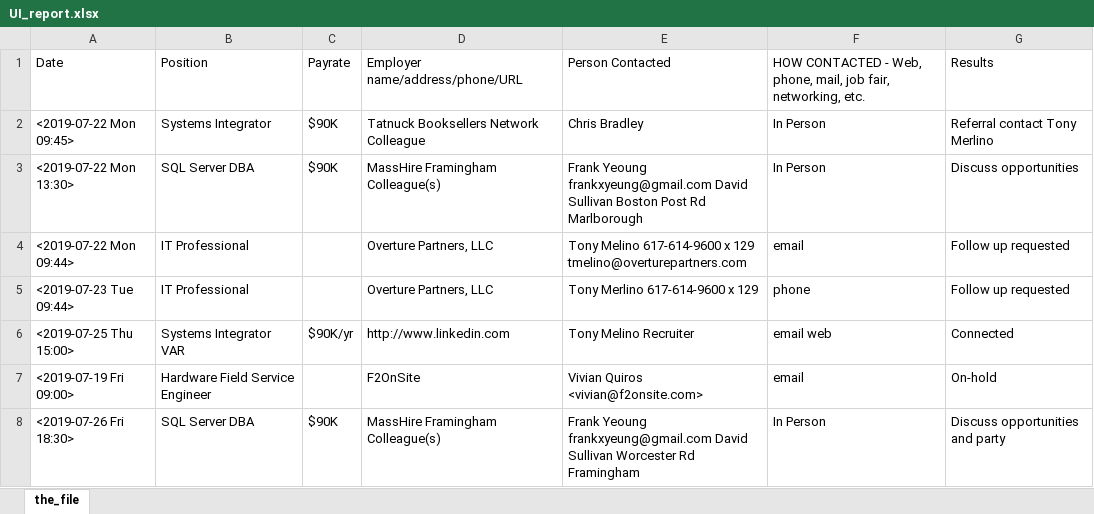
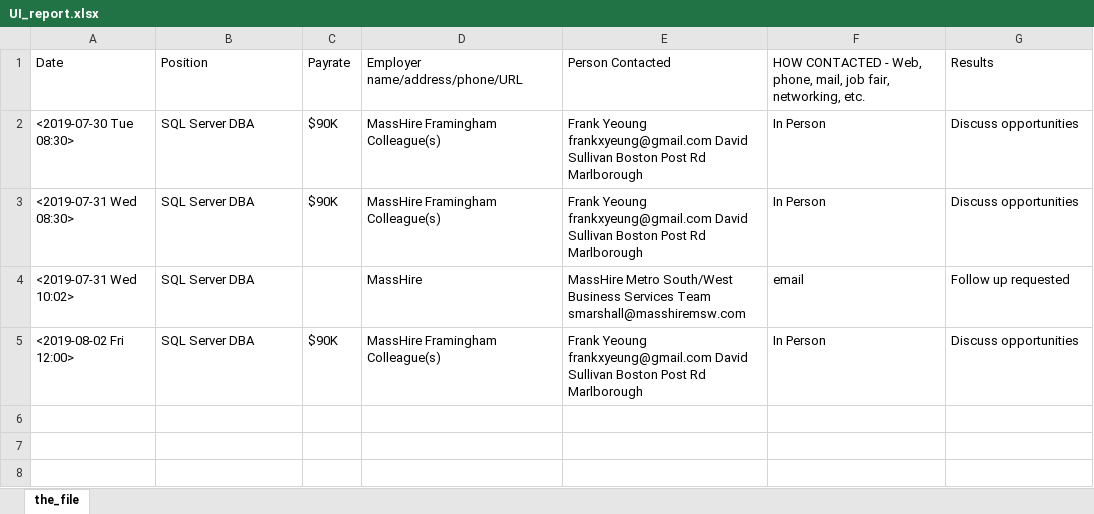
Before and after one commit to RayNieva/Ruby, an Excel workbook: UI_report.xlsx, sheet the_file, drawn as a sheet; values as stored, in another font and other column widths than the file's, no borders; removed rows and columns are numbered as before the commit, all else as after; the diff names each change by its address in the sheet, - before the commit and + after, or states it on an @@ line.

```diff
--- a/UI_report.xlsx (sheet the_file)
+++ b/UI_report.xlsx (sheet the_file)
-row 2: <2019-07-22 Mon 09:45> | Systems Integrator | $90K | Tatnuck Booksellers Network Colleague | Chris Bradley | In Person | Referral contact Tony Merlino
+row 2: <2019-07-30 Tue 08:30> | SQL Server DBA | $90K | MassHire Framingham Colleague(s) | Frank Yeoung frankxyeung@gmail.com David Sullivan Boston Post Rd Marlborough | In Person | Discuss opportunities
-A3: <2019-07-22 Mon 13:30>
+A3: <2019-07-31 Wed 08:30>
-row 4: <2019-07-22 Mon 09:44> | IT Professional |  | Overture Partners, LLC | Tony Melino 617-614-9600 x 129 tmelino@overturepartners.com | email | Follow up requested
-row 5: <2019-07-23 Tue 09:44> | IT Professional |  | Overture Partners, LLC | Tony Merlino 617-614-9600 x 129 | phone | Follow up requested
-row 6: <2019-07-25 Thu 15:00> | Systems Integrator VAR | $90K/yr | http://www.linkedin.com | Tony Melino Recruiter | email web | Connected
-row 7: <2019-07-19 Fri 09:00> | Hardware Field Service Engineer |  | F2OnSite | Vivian Quiros <vivian@f2onsite.com> | email | On-hold
+row 4: <2019-07-31 Wed 10:02> | SQL Server DBA |  | MassHire | MassHire Metro South/West Business Services Team smarshall@masshiremsw.com | email | Follow up requested
-A5: <2019-07-26 Fri 18:30>
+A5: <2019-08-02 Fri 12:00>
-E5: …David Sullivan Worcester Rd Framingham
+E5: …David Sullivan Boston Post Rd Marlborough
-G5: Discuss opportunities and party
+G5: Discuss opportunities
```
Also changed, not shown: 3 other files.
